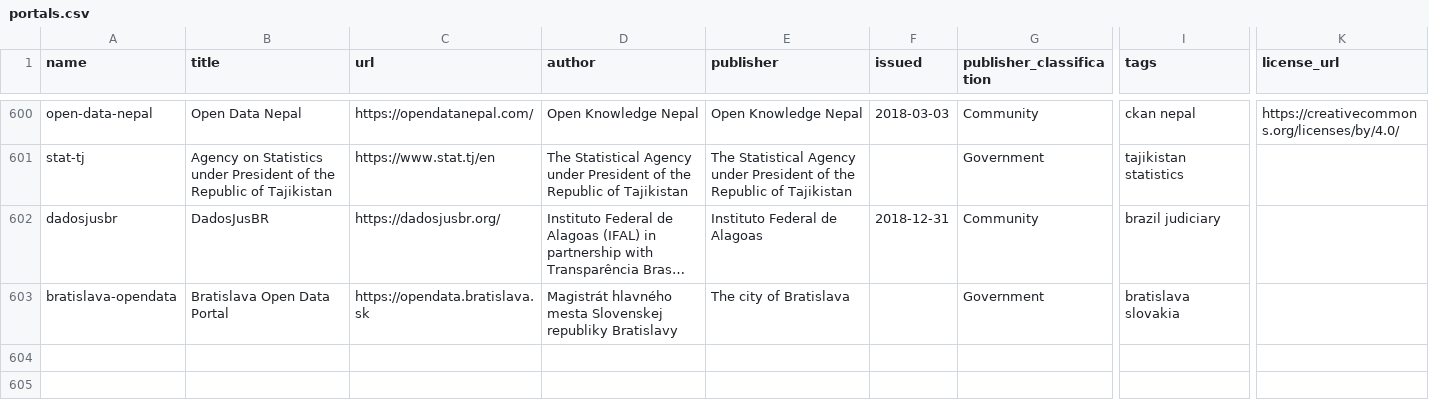
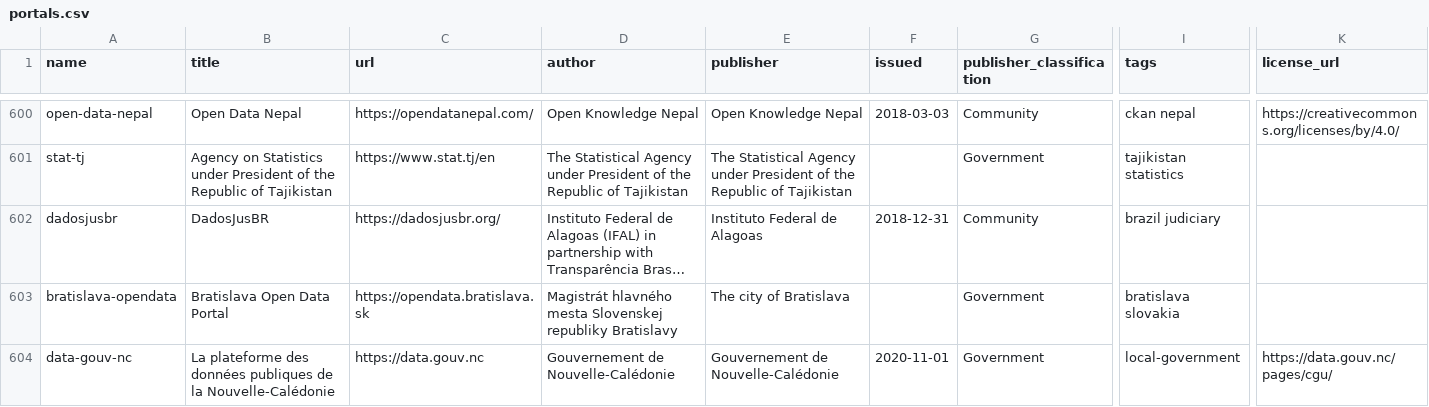
Before and after one commit to okfn/dataportals.org, a CSV file: data/portals.csv, drawn as a sheet; only a part is shown, gaps mark what is left out; long unchanged cells end in …; rows hold the shown columns only; the diff names each change by its address in the sheet, - before the commit and + after, or states it on an @@ line.

Commit message:
Please add NCL New Caledonia > data.gouv.nc
https://data.gouv.nc/pages/accueil/

```diff
--- a/data/portals.csv
+++ b/data/portals.csv
+row 604: data-gouv-nc | La plateforme des données publiques de la Nouvelle-Calédonie | https://data.gouv.nc | Gouvernement de Nouvelle-Calédonie | Gouvernement de Nouvelle-Calédonie | 2020-11-01 | Government | local-government | https://data.gouv.nc/pages/cgu/
```
